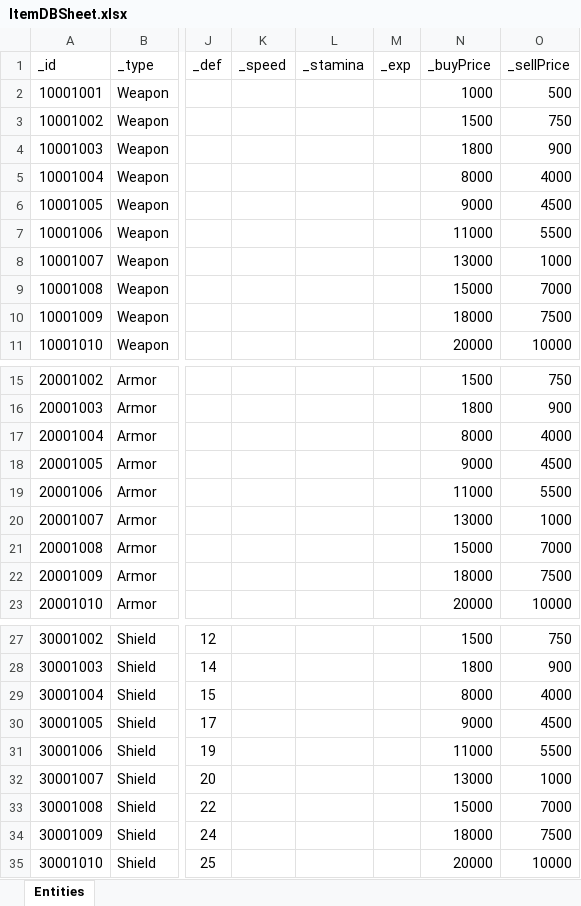
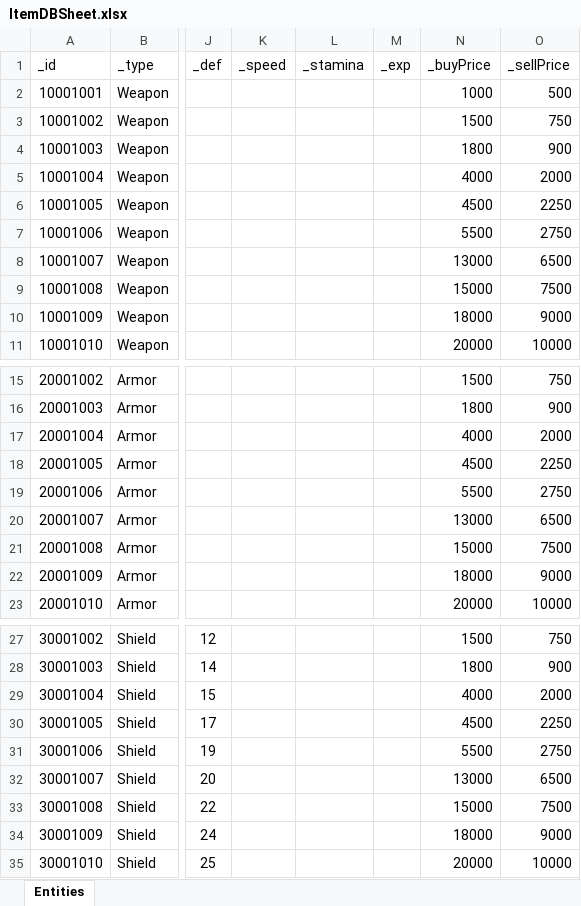
Before and after one commit to sangmin-1007/Mementomori, an Excel workbook: Assets/Scripts/Item/ItemRawData/ItemDBSheet.xlsx, sheet Entities, drawn as a sheet; only a part is shown, gaps mark what is left out; values as stored, in another font and other column widths than the file's, no borders; the diff covers the shown part only; the diff names each change by its address in the sheet, - before the commit and + after, or states it on an @@ line.

```diff
--- a/Assets/Scripts/Item/ItemRawData/ItemDBSheet.xlsx (sheet Entities)
+++ b/Assets/Scripts/Item/ItemRawData/ItemDBSheet.xlsx (sheet Entities)
-N5 (_buyPrice): 8000
+N5 (_buyPrice): 4000
-O5 (_sellPrice): 4000
+O5 (_sellPrice): 2000
-N6 (_buyPrice): 9000
+N6 (_buyPrice): 4500
-O6 (_sellPrice): 4500
+O6 (_sellPrice): 2250
-N7 (_buyPrice): 11000
+N7 (_buyPrice): 5500
-O7 (_sellPrice): 5500
+O7 (_sellPrice): 2750
-O8 (_sellPrice): 1000
+O8 (_sellPrice): 6500
-O9 (_sellPrice): 7000
+O9 (_sellPrice): 7500
-O10 (_sellPrice): 7500
+O10 (_sellPrice): 9000
-N17 (_buyPrice): 8000
+N17 (_buyPrice): 4000
-O17 (_sellPrice): 4000
+O17 (_sellPrice): 2000
-N18 (_buyPrice): 9000
+N18 (_buyPrice): 4500
-O18 (_sellPrice): 4500
+O18 (_sellPrice): 2250
-N19 (_buyPrice): 11000
+N19 (_buyPrice): 5500
-O19 (_sellPrice): 5500
+O19 (_sellPrice): 2750
-O20 (_sellPrice): 1000
+O20 (_sellPrice): 6500
-O21 (_sellPrice): 7000
+O21 (_sellPrice): 7500
-O22 (_sellPrice): 7500
+O22 (_sellPrice): 9000
-N29 (_buyPrice): 8000
+N29 (_buyPrice): 4000
-O29 (_sellPrice): 4000
+O29 (_sellPrice): 2000
-N30 (_buyPrice): 9000
+N30 (_buyPrice): 4500
-O30 (_sellPrice): 4500
+O30 (_sellPrice): 2250
-N31 (_buyPrice): 11000
+N31 (_buyPrice): 5500
-O31 (_sellPrice): 5500
+O31 (_sellPrice): 2750
-O32 (_sellPrice): 1000
+O32 (_sellPrice): 6500
-O33 (_sellPrice): 7000
+O33 (_sellPrice): 7500
-O34 (_sellPrice): 7500
+O34 (_sellPrice): 9000
```
Also changed, not shown: 9 edited cells elsewhere in this sheet, 1 other file.
